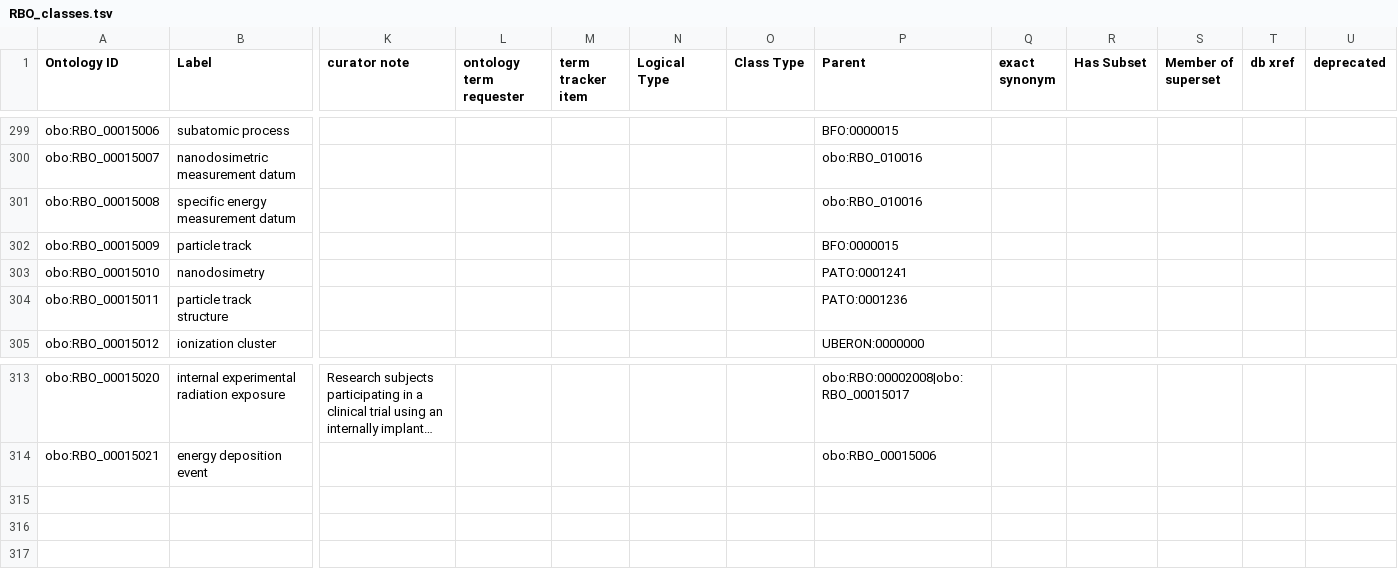
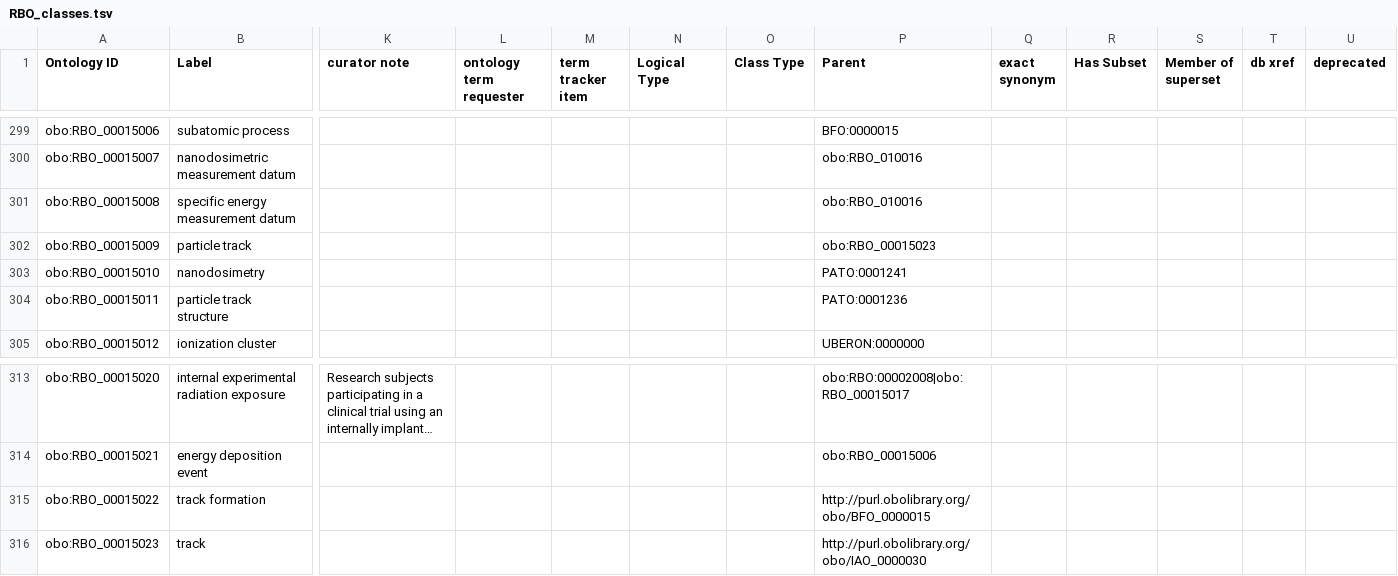
Before and after one commit to Radiobiology-Informatics-Consortium/RBO, a TSV file: src/templates/RBO_classes.tsv, drawn as a sheet; only a part is shown, gaps mark what is left out; long unchanged cells end in …; rows hold the shown columns only; the diff names each change by its address in the sheet, - before the commit and + after, or states it on an @@ line.

Commit message:
add the track stuff [#127]

```diff
--- a/src/templates/RBO_classes.tsv
+++ b/src/templates/RBO_classes.tsv
-P302 (Parent): BFO:0000015
+P302 (Parent): obo:RBO_00015023
+row 315: obo:RBO_00015022 | track formation |  |  |  |  |  | http://purl.obolibrary.org/obo/BFO_0000015
+row 316: obo:RBO_00015023 | track |  |  |  |  |  | http://purl.obolibrary.org/obo/IAO_0000030
```
